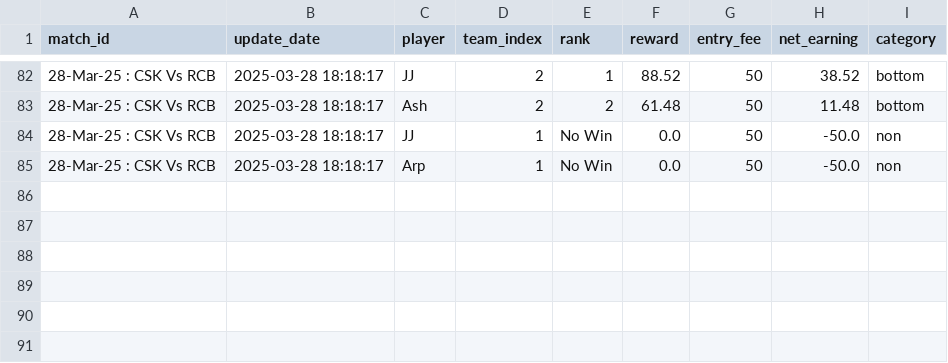
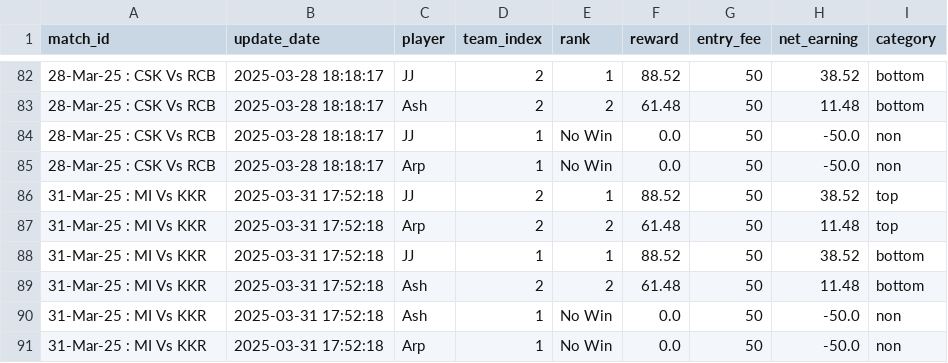
Before and after one commit to aanand862/dream11-Calc, a CSV file: match_data.csv, drawn as a sheet; only a part is shown, gaps mark what is left out.

Commit message:
Automated Update CSV file with new data

```diff
--- a/match_data.csv
+++ b/match_data.csv
@@ -85 +85,7 @@ match_id,update_date,player,team_index,rank,reward,entry_fee,net_earning,categor
 28-Mar-25 : CSK Vs RCB,2025-03-28 18:18:17,Arp,1,No Win,0.0,50,-50.0,non
+31-Mar-25 : MI Vs KKR,2025-03-31 17:52:18,JJ,2,1,88.52,50,38.52,top
+31-Mar-25 : MI Vs KKR,2025-03-31 17:52:18,Arp,2,2,61.48,50,11.48,top
+31-Mar-25 : MI Vs KKR,2025-03-31 17:52:18,JJ,1,1,88.52,50,38.52,bottom
+31-Mar-25 : MI Vs KKR,2025-03-31 17:52:18,Ash,2,2,61.48,50,11.48,bottom
+31-Mar-25 : MI Vs KKR,2025-03-31 17:52:18,Ash,1,No Win,0.0,50,-50.0,non
+31-Mar-25 : MI Vs KKR,2025-03-31 17:52:18,Arp,1,No Win,0.0,50,-50.0,non
```
